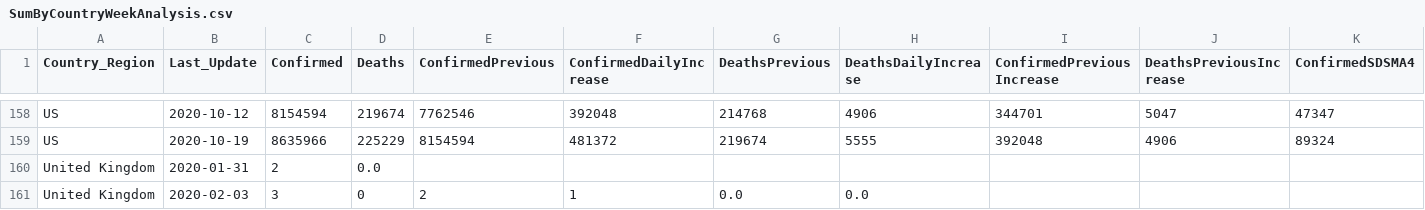
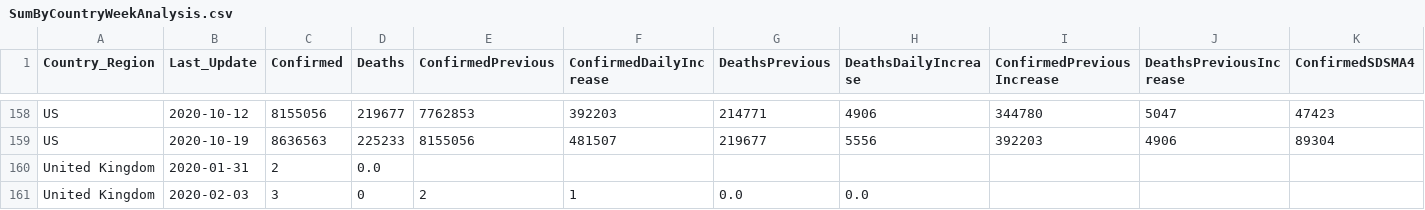
Before and after one commit to jclark017/COVID-19, a CSV file: sql/SumByCountryWeekAnalysis.csv, drawn as a sheet; only a part is shown, gaps mark what is left out; removed rows and columns are numbered as before the commit, all else as after; rows hold the shown columns only; the diff covers the shown part only; the diff names each change by its address in the sheet, - before the commit and + after, or states it on an @@ line.

```diff
--- a/sql/SumByCountryWeekAnalysis.csv
+++ b/sql/SumByCountryWeekAnalysis.csv
-C158 (Confirmed): 8154594
+C158 (Confirmed): 8155056
-D158 (Deaths): 219674
+D158 (Deaths): 219677
-E158 (ConfirmedPrevious): 7762546
+E158 (ConfirmedPrevious): 7762853
-F158 (ConfirmedDailyIncrease): 392048
+F158 (ConfirmedDailyIncrease): 392203
-G158 (DeathsPrevious): 214768
+G158 (DeathsPrevious): 214771
-I158 (ConfirmedPreviousIncrease): 344701
+I158 (ConfirmedPreviousIncrease): 344780
-K158 (ConfirmedSDSMA4): 47347
+K158 (ConfirmedSDSMA4): 47423
-row 159: US | 2020-10-19 | 8635966 | 225229 | 8154594 | 481372 | 219674 | 5555 | 392048 | 4906 | 89324
+row 159: US | 2020-10-19 | 8636563 | 225233 | 8155056 | 481507 | 219677 | 5556 | 392203 | 4906 | 89304
```
Also changed, not shown: 3 added rows, 3 removed rows and 21 edited cells elsewhere in this file, sql/SumByCountryDateAnalysis.csv, sql/SumByCountryStateDateAnalysis.csv, 2 other files.
